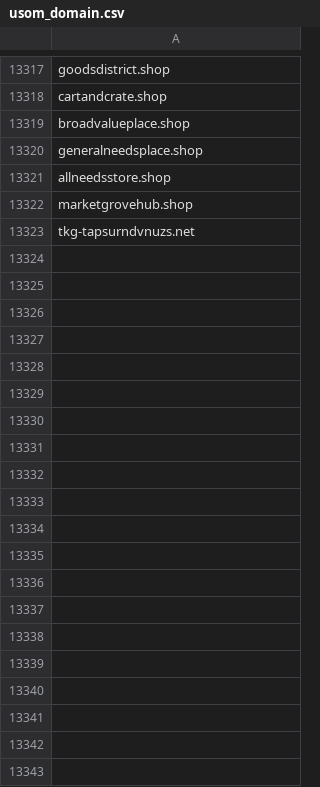
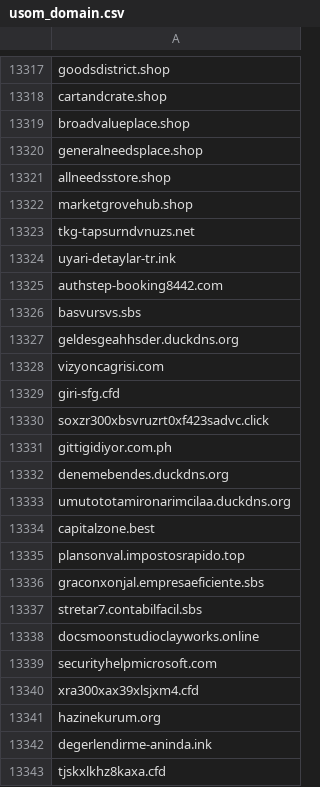
Before and after one commit to InfoSEC-TR/usom-ioc-sync, a CSV file: output/usom_domain.csv, drawn as a sheet; only a part is shown, gaps mark what is left out; the diff covers the shown part only.

```diff
--- a/output/usom_domain.csv
+++ b/output/usom_domain.csv
@@ -13323 +13323,21 @@ marketgrovehub.shop
 tkg-tapsurndvnuzs.net
+uyari-detaylar-tr.ink
+authstep-booking8442.com
+basvursvs.sbs
+geldesgeahhsder.duckdns.org
+vizyoncagrisi.com
+giri-sfg.cfd
+soxzr300xbsvruzrt0xf423sadvc.click
+gittigidiyor.com.ph
+denemebendes.duckdns.org
+umutototamironarimcilaa.duckdns.org
+capitalzone.best
+plansonval.impostosrapido.top
+graconxonjal.empresaeficiente.sbs
+stretar7.contabilfacil.sbs
+docsmoonstudioclayworks.online
+securityhelpmicrosoft.com
+xra300xax39xlsjxm4.cfd
+hazinekurum.org
+degerlendirme-aninda.ink
+tjskxlkhz8kaxa.cfd
```
Also changed, not shown: 10 added rows elsewhere in this file, 3 other files.
